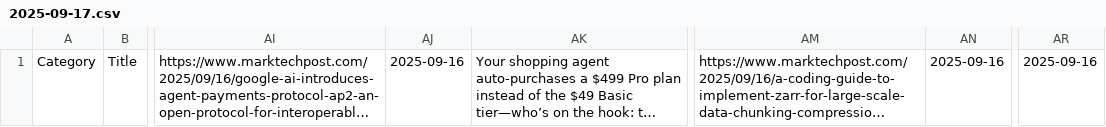
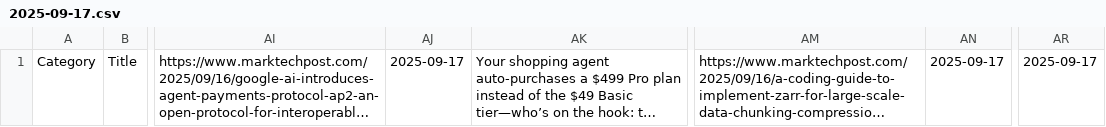
Before and after one commit to Nibyor2025/newsletter, a CSV file: content/daily/2025-09-17.csv, drawn as a sheet; only a part is shown, gaps mark what is left out; long unchanged cells end in …; the diff names each change by its address in the sheet, - before the commit and + after, or states it on an @@ line.

Commit message:
Daily update for 2025-09-17

```diff
--- a/content/daily/2025-09-17.csv
+++ b/content/daily/2025-09-17.csv
-AJ1: 2025-09-16
+AJ1: 2025-09-17
-AN1: 2025-09-16
+AN1: 2025-09-17
-AR1: 2025-09-16
+AR1: 2025-09-17
```
